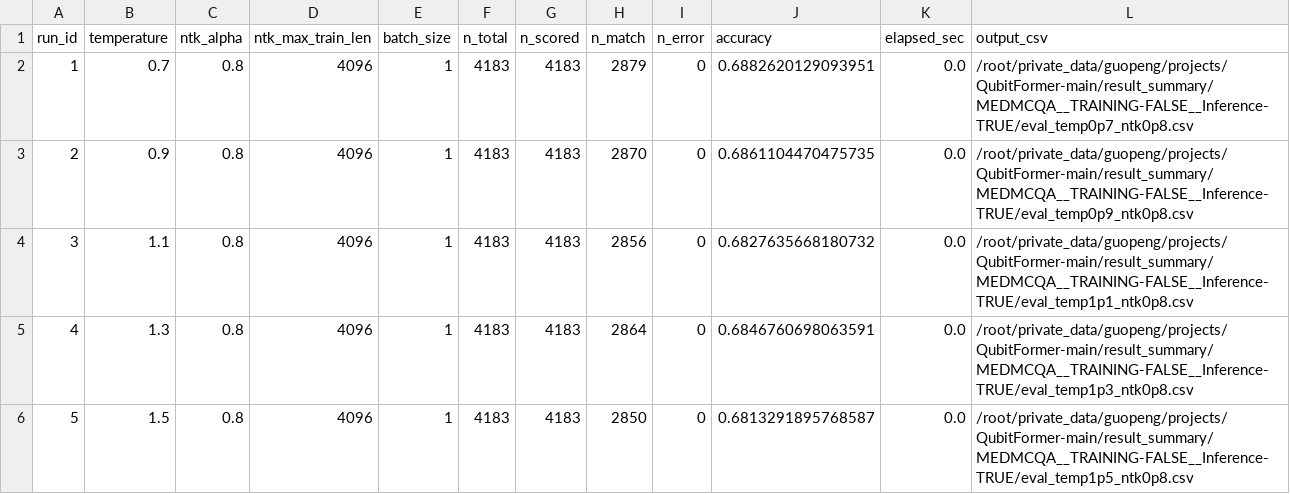
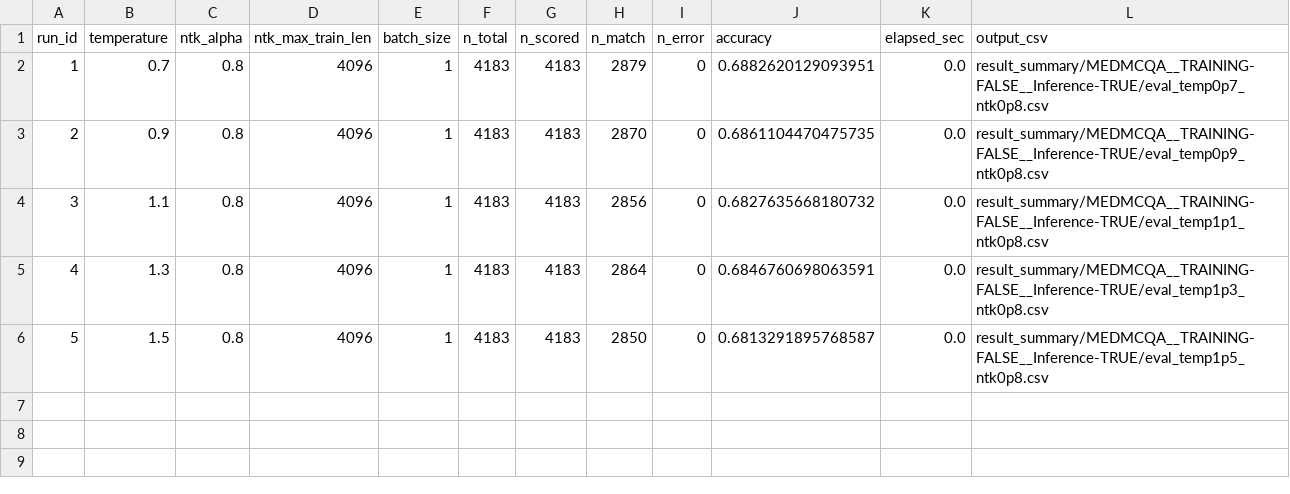
Before and after one commit to GPLGTY/Phase-modulation-transforme, a CSV file: results/result_summary/MEDMCQA__TRAINING-FALSE__Inference-TRUE/summary.csv, drawn as a sheet.

```diff
--- a/results/result_summary/MEDMCQA__TRAINING-FALSE__Inference-TRUE/summary.csv
+++ b/results/result_summary/MEDMCQA__TRAINING-FALSE__Inference-TRUE/summary.csv
@@ -1,6 +1,6 @@
 run_id,temperature,ntk_alpha,ntk_max_train_len,batch_size,n_total,n_scored,n_match,n_error,accuracy,elapsed_sec,output_csv
-1,0.7,0.8,4096,1,4183,4183,2879,0,0.6882620129093951,0.0,/root/private_data/guopeng/projects/QubitFormer-main/result_summary/MEDMCQA__TRAINING-FALSE__Inference-TRUE/eval_temp0p7_ntk0p8.csv
-2,0.9,0.8,4096,1,4183,4183,2870,0,0.6861104470475735,0.0,/root/private_data/guopeng/projects/QubitFormer-main/result_summary/MEDMCQA__TRAINING-FALSE__Inference-TRUE/eval_temp0p9_ntk0p8.csv
-3,1.1,0.8,4096,1,4183,4183,2856,0,0.6827635668180732,0.0,/root/private_data/guopeng/projects/QubitFormer-main/result_summary/MEDMCQA__TRAINING-FALSE__Inference-TRUE/eval_temp1p1_ntk0p8.csv
-4,1.3,0.8,4096,1,4183,4183,2864,0,0.6846760698063591,0.0,/root/private_data/guopeng/projects/QubitFormer-main/result_summary/MEDMCQA__TRAINING-FALSE__Inference-TRUE/eval_temp1p3_ntk0p8.csv
-5,1.5,0.8,4096,1,4183,4183,2850,0,0.6813291895768587,0.0,/root/private_data/guopeng/projects/QubitFormer-main/result_summary/MEDMCQA__TRAINING-FALSE__Inference-TRUE/eval_temp1p5_ntk0p8.csv
+1,0.7,0.8,4096,1,4183,4183,2879,0,0.6882620129093951,0.0,result_summary/MEDMCQA__TRAINING-FALSE__Inference-TRUE/eval_temp0p7_ntk0p8.csv
+2,0.9,0.8,4096,1,4183,4183,2870,0,0.6861104470475735,0.0,result_summary/MEDMCQA__TRAINING-FALSE__Inference-TRUE/eval_temp0p9_ntk0p8.csv
+3,1.1,0.8,4096,1,4183,4183,2856,0,0.6827635668180732,0.0,result_summary/MEDMCQA__TRAINING-FALSE__Inference-TRUE/eval_temp1p1_ntk0p8.csv
+4,1.3,0.8,4096,1,4183,4183,2864,0,0.6846760698063591,0.0,result_summary/MEDMCQA__TRAINING-FALSE__Inference-TRUE/eval_temp1p3_ntk0p8.csv
+5,1.5,0.8,4096,1,4183,4183,2850,0,0.6813291895768587,0.0,result_summary/MEDMCQA__TRAINING-FALSE__Inference-TRUE/eval_temp1p5_ntk0p8.csv
```
Also changed, not shown: results/result_summary/MEDMCQA__TRAINING-FALSE__Inference-FALSE/summary.csv, results/result_summary/MEDMCQA__TRAINING-TRUE__Inference-TRUE/summary.csv, 9 other files.
